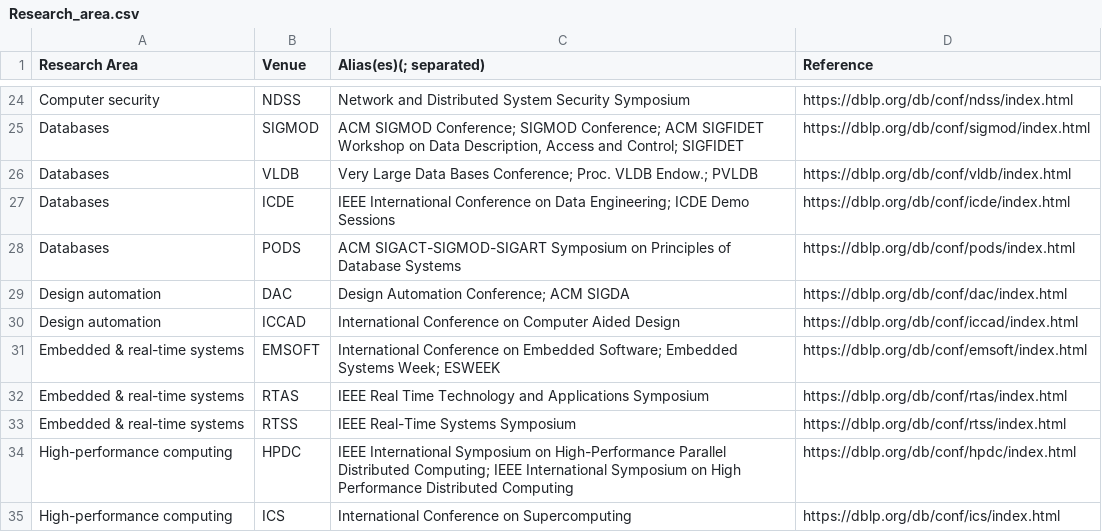
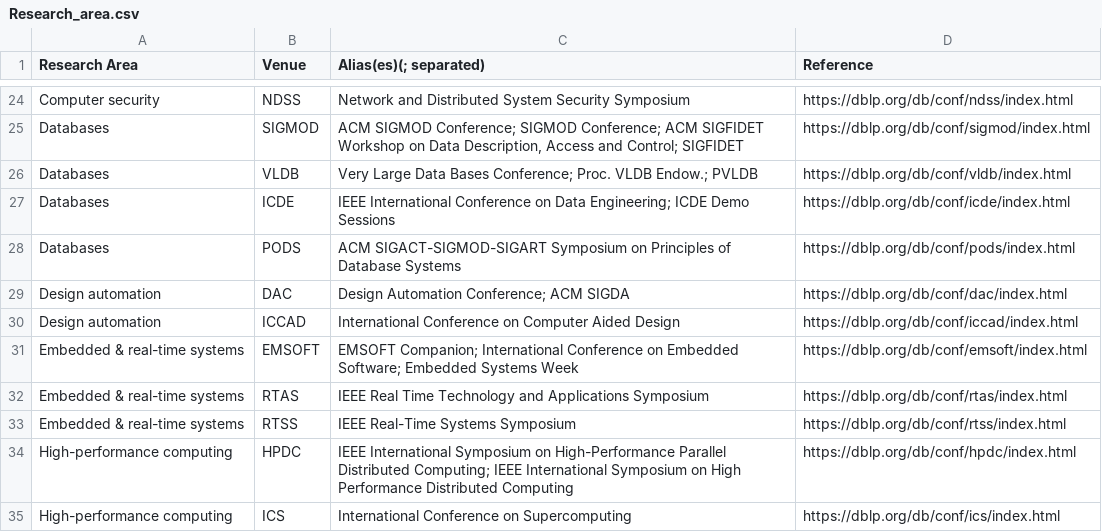
Before and after one commit to HPI-Information-Systems/GAP-Gender-Analysis-for-Publications, a CSV file: Research_area.csv, drawn as a sheet; only a part is shown, gaps mark what is left out.

Commit message:
Cleaned research areas up until HPC

```diff
--- a/Research_area.csv
+++ b/Research_area.csv
@@ -30,3 +30,3 @@
 "Design automation","ICCAD","International Conference on Computer Aided Design","https://dblp.org/db/conf/iccad/index.html"
-"Embedded & real-time systems","EMSOFT","International Conference on Embedded Software; Embedded Systems Week; ESWEEK","https://dblp.org/db/conf/emsoft/index.html"
+"Embedded & real-time systems","EMSOFT","EMSOFT Companion; International Conference on Embedded Software; Embedded Systems Week","https://dblp.org/db/conf/emsoft/index.html"
 "Embedded & real-time systems","RTAS","IEEE Real Time Technology and Applications Symposium","https://dblp.org/db/conf/rtas/index.html"
```
